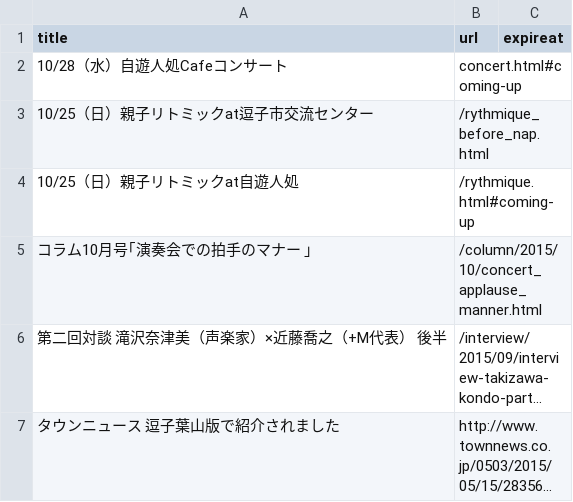
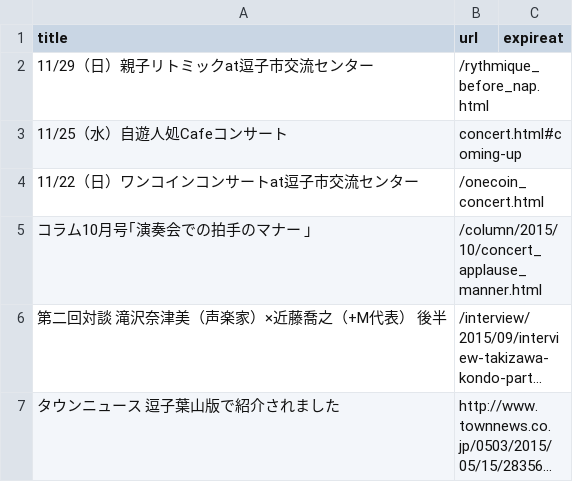
Before and after one commit to shinnkondo/plus-music-japan.github.io, a CSV file: _data/news.csv, drawn as a sheet; long unchanged cells end in ….

```diff
--- a/_data/news.csv
+++ b/_data/news.csv
@@ -1,5 +1,5 @@
 title,url,expireat
-10/28（水）自遊人処Cafeコンサート,concert.html#coming-up,
-10/25（日）親子リトミックat逗子市交流センター,/rythmique_before_nap.html,
-10/25（日）親子リトミックat自遊人処,/rythmique.html#coming-up,
+11/29（日）親子リトミックat逗子市交流センター,/rythmique_before_nap.html,
+11/25（水）自遊人処Cafeコンサート,concert.html#coming-up,
+11/22（日）ワンコインコンサートat逗子市交流センター,/onecoin_concert.html,
 コラム10月号｢演奏会での拍手のマナー ｣,/column/2015/10/concert_applause_manner.html,
```
Also changed, not shown: 9 other files.
